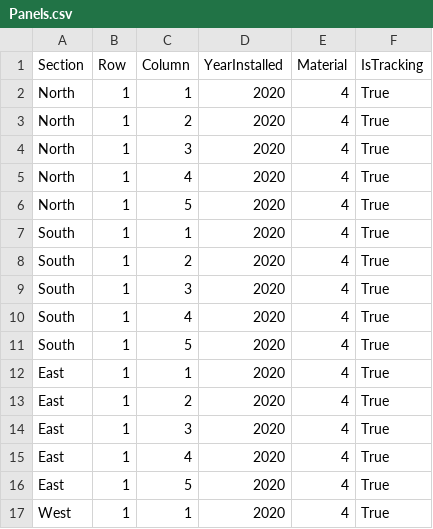
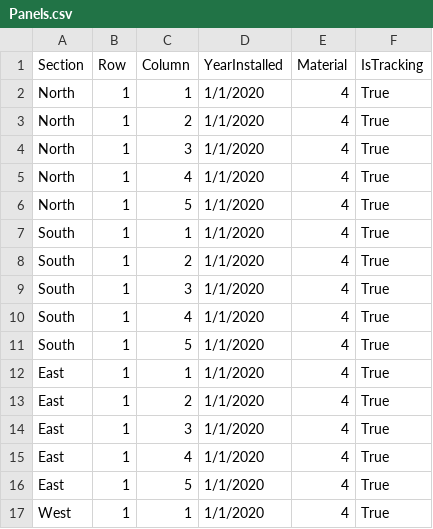
Before and after one commit to DocMTyler/SolarFarm, a CSV file: SolarFarm/SolarFarm.UI/bin/Debug/net5.0/Panels.csv, drawn as a sheet.

```diff
--- a/SolarFarm/SolarFarm.UI/bin/Debug/net5.0/Panels.csv
+++ b/SolarFarm/SolarFarm.UI/bin/Debug/net5.0/Panels.csv
@@ -1,17 +1,17 @@
 Section,Row,Column,YearInstalled,Material,IsTracking
-North,1,1,2020,4,True
-North,1,2,2020,4,True
-North,1,3,2020,4,True
-North,1,4,2020,4,True
-North,1,5,2020,4,True
-South,1,1,2020,4,True
-South,1,2,2020,4,True
-South,1,3,2020,4,True
-South,1,4,2020,4,True
-South,1,5,2020,4,True
-East,1,1,2020,4,True
-East,1,2,2020,4,True
-East,1,3,2020,4,True
-East,1,4,2020,4,True
-East,1,5,2020,4,True
-West,1,1,2020,4,True
+North,1,1,1/1/2020,4,True
+North,1,2,1/1/2020,4,True
+North,1,3,1/1/2020,4,True
+North,1,4,1/1/2020,4,True
+North,1,5,1/1/2020,4,True
+South,1,1,1/1/2020,4,True
+South,1,2,1/1/2020,4,True
+South,1,3,1/1/2020,4,True
+South,1,4,1/1/2020,4,True
+South,1,5,1/1/2020,4,True
+East,1,1,1/1/2020,4,True
+East,1,2,1/1/2020,4,True
+East,1,3,1/1/2020,4,True
+East,1,4,1/1/2020,4,True
+East,1,5,1/1/2020,4,True
+West,1,1,1/1/2020,4,True
```
Also changed, not shown: 8 other files.
